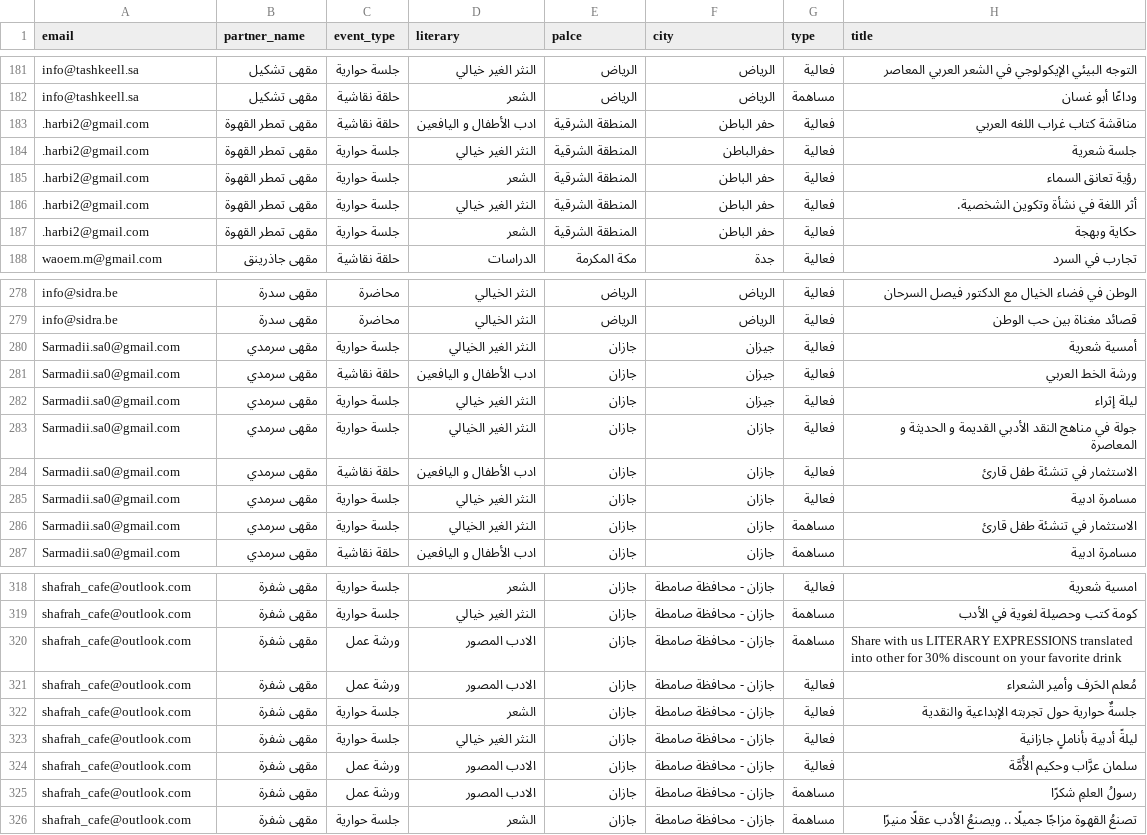
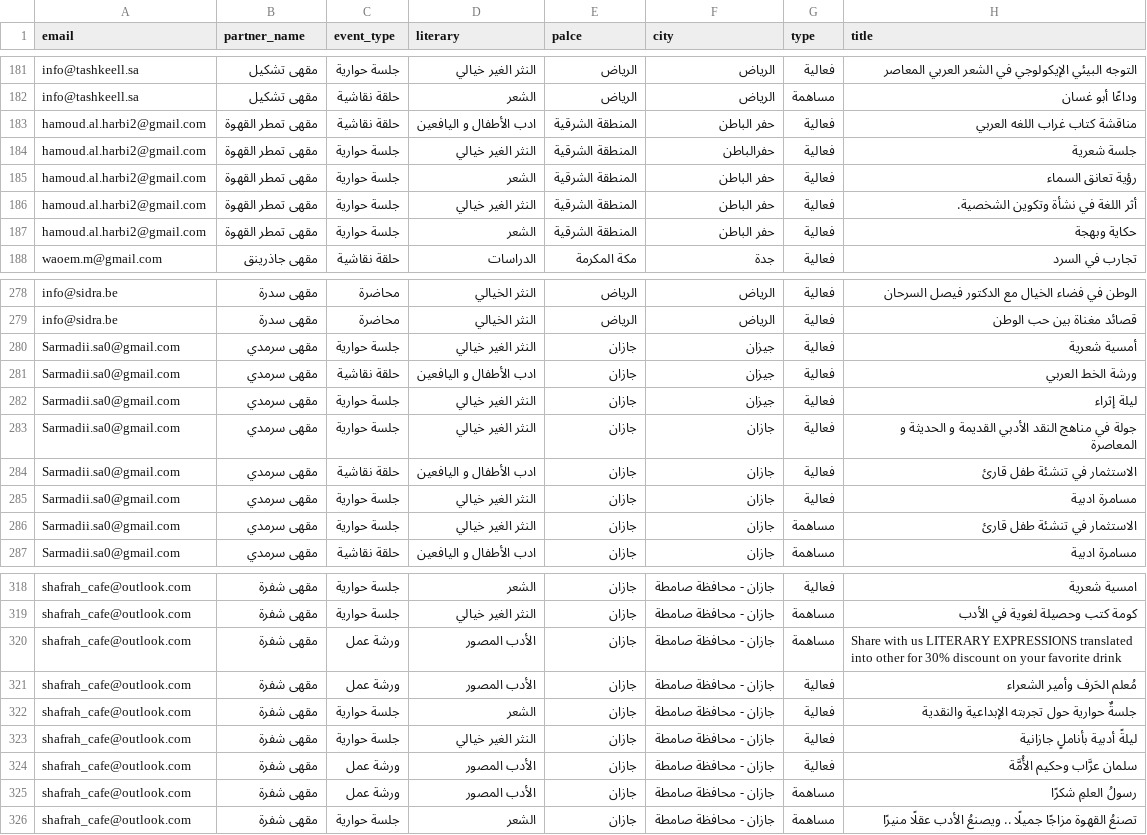
Before and after one commit to domais/shareekv3.domais.sa, a CSV file: database/seeders/events.csv, drawn as a sheet; only a part is shown, gaps mark what is left out; the diff covers the shown part only; the diff names each change by its address in the sheet, - before the commit and + after, or states it on an @@ line.

```diff
--- a/database/seeders/events.csv
+++ b/database/seeders/events.csv
-A183:A187 (email): .harbi2@gmail.com
+A183:A187 (email): hamoud.al.harbi2@gmail.com
-D280 (literary): النثر الغير الخيالي
+D280 (literary): النثر الغير خيالي
-D283 (literary): النثر الغير الخيالي
+D283 (literary): النثر الغير خيالي
-D286 (literary): النثر الغير الخيالي
+D286 (literary): النثر الغير خيالي
-D320:D321 (literary): الادب المصور
+D320:D321 (literary): الأدب المصور
-D324:D325 (literary): الادب المصور
+D324:D325 (literary): الأدب المصور
```
Also changed, not shown: 18 edited cells elsewhere in this file.
